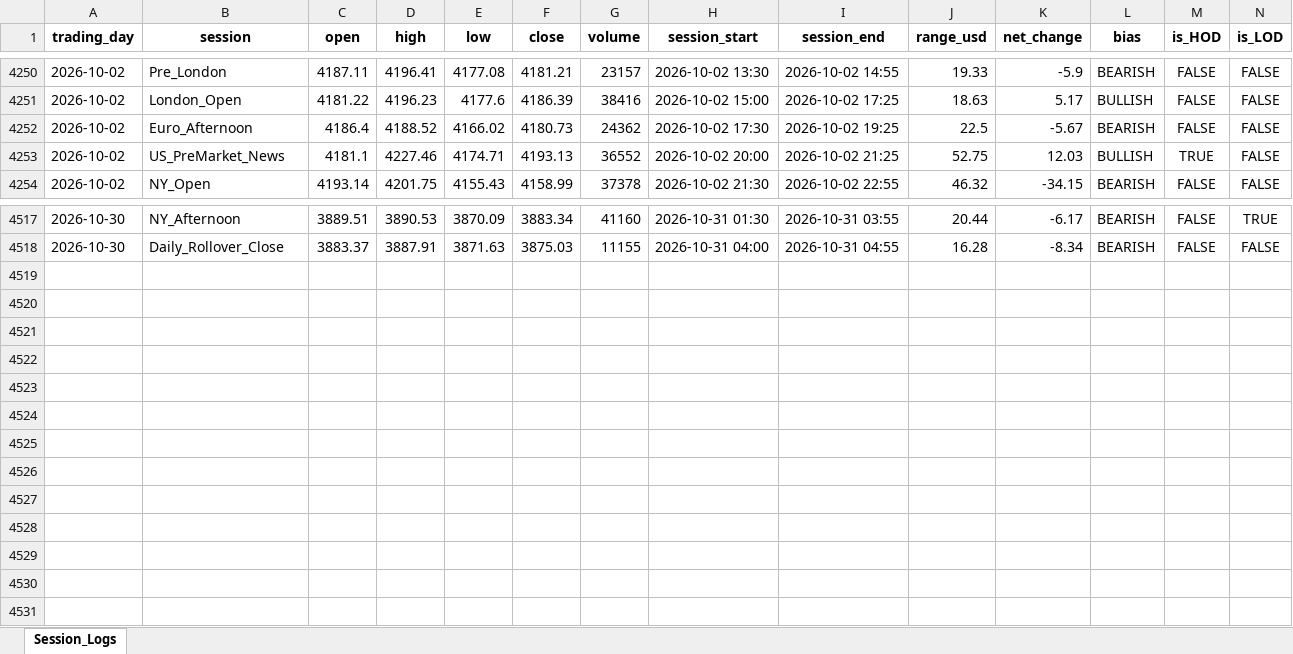
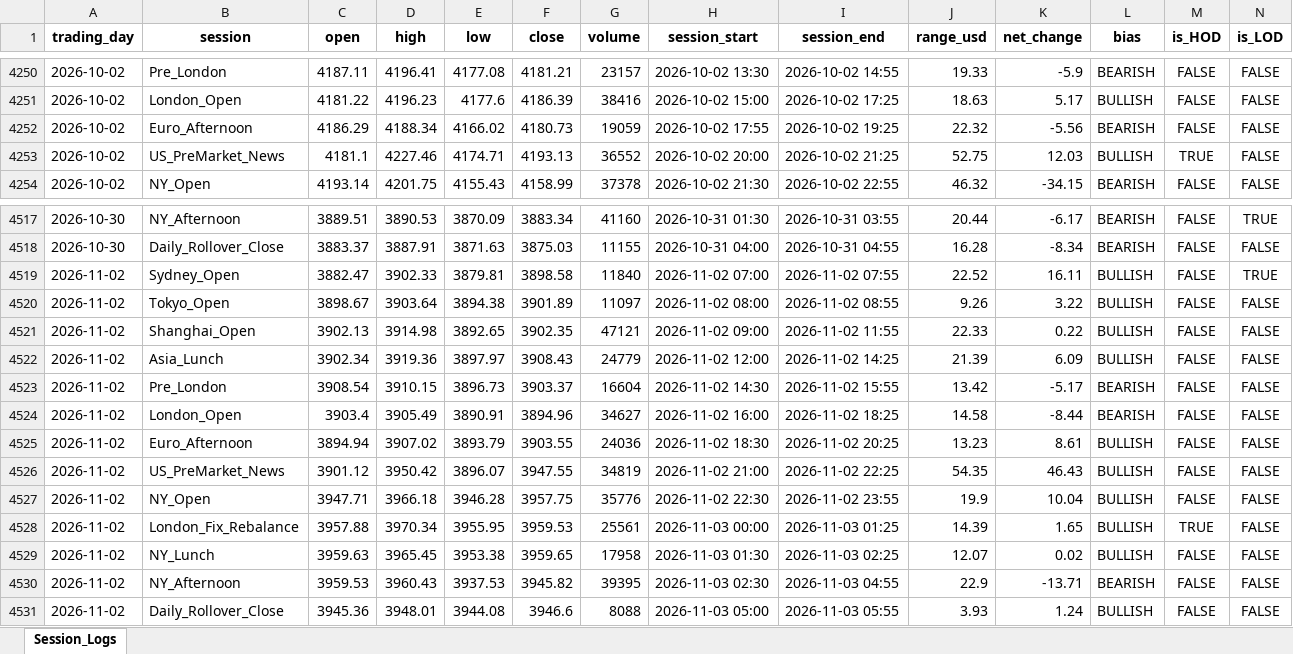
Before and after one commit to Jamesssurfer/XAUUSD-SessionTracker, an Excel workbook: XAUUSD_Daily_Sessions.xlsx, sheet Session_Logs, drawn as a sheet; only a part is shown, gaps mark what is left out; values as stored, in another font and other column widths than the file's, no borders; the diff names each change by its address in the sheet, - before the commit and + after, or states it on an @@ line.

Commit message:
Automated daily session update: 2026-11-03 12:52

```diff
--- a/XAUUSD_Daily_Sessions.xlsx (sheet Session_Logs)
+++ b/XAUUSD_Daily_Sessions.xlsx (sheet Session_Logs)
-C4252 (open): 4186.4
+C4252 (open): 4186.29
-D4252 (high): 4188.52
+D4252 (high): 4188.34
-G4252 (volume): 24362
+G4252 (volume): 19059
-H4252 (session_start): 2026-10-02 17:30
+H4252 (session_start): 2026-10-02 17:55
-J4252 (range_usd): 22.5
+J4252 (range_usd): 22.32
-K4252 (net_change): -5.67
+K4252 (net_change): -5.56
+row 4519: 2026-11-02 | Sydney_Open | 3882.47 | 3902.33 | 3879.81 | 3898.58 | 11840 | 2026-11-02 07:00 | 2026-11-02 07:55 | 22.52 | 16.11 | BULLISH | FALSE | TRUE
+row 4520: 2026-11-02 | Tokyo_Open | 3898.67 | 3903.64 | 3894.38 | 3901.89 | 11097 | 2026-11-02 08:00 | 2026-11-02 08:55 | 9.26 | 3.22 | BULLISH | FALSE | FALSE
+row 4521: 2026-11-02 | Shanghai_Open | 3902.13 | 3914.98 | 3892.65 | 3902.35 | 47121 | 2026-11-02 09:00 | 2026-11-02 11:55 | 22.33 | 0.22 | BULLISH | FALSE | FALSE
+row 4522: 2026-11-02 | Asia_Lunch | 3902.34 | 3919.36 | 3897.97 | 3908.43 | 24779 | 2026-11-02 12:00 | 2026-11-02 14:25 | 21.39 | 6.09 | BULLISH | FALSE | FALSE
+row 4523: 2026-11-02 | Pre_London | 3908.54 | 3910.15 | 3896.73 | 3903.37 | 16604 | 2026-11-02 14:30 | 2026-11-02 15:55 | 13.42 | -5.17 | BEARISH | FALSE | FALSE
+row 4524: 2026-11-02 | London_Open | 3903.4 | 3905.49 | 3890.91 | 3894.96 | 34627 | 2026-11-02 16:00 | 2026-11-02 18:25 | 14.58 | -8.44 | BEARISH | FALSE | FALSE
+row 4525: 2026-11-02 | Euro_Afternoon | 3894.94 | 3907.02 | 3893.79 | 3903.55 | 24036 | 2026-11-02 18:30 | 2026-11-02 20:25 | 13.23 | 8.61 | BULLISH | FALSE | FALSE
+row 4526: 2026-11-02 | US_PreMarket_News | 3901.12 | 3950.42 | 3896.07 | 3947.55 | 34819 | 2026-11-02 21:00 | 2026-11-02 22:25 | 54.35 | 46.43 | BULLISH | FALSE | FALSE
+row 4527: 2026-11-02 | NY_Open | 3947.71 | 3966.18 | 3946.28 | 3957.75 | 35776 | 2026-11-02 22:30 | 2026-11-02 23:55 | 19.9 | 10.04 | BULLISH | FALSE | FALSE
+row 4528: 2026-11-02 | London_Fix_Rebalance | 3957.88 | 3970.34 | 3955.95 | 3959.53 | 25561 | 2026-11-03 00:00 | 2026-11-03 01:25 | 14.39 | 1.65 | BULLISH | TRUE | FALSE
+row 4529: 2026-11-02 | NY_Lunch | 3959.63 | 3965.45 | 3953.38 | 3959.65 | 17958 | 2026-11-03 01:30 | 2026-11-03 02:25 | 12.07 | 0.02 | BULLISH | FALSE | FALSE
+row 4530: 2026-11-02 | NY_Afternoon | 3959.53 | 3960.43 | 3937.53 | 3945.82 | 39395 | 2026-11-03 02:30 | 2026-11-03 04:55 | 22.9 | -13.71 | BEARISH | FALSE | FALSE
+row 4531: 2026-11-02 | Daily_Rollover_Close | 3945.36 | 3948.01 | 3944.08 | 3946.6 | 8088 | 2026-11-03 05:00 | 2026-11-03 05:55 | 3.93 | 1.24 | BULLISH | FALSE | FALSE
```
